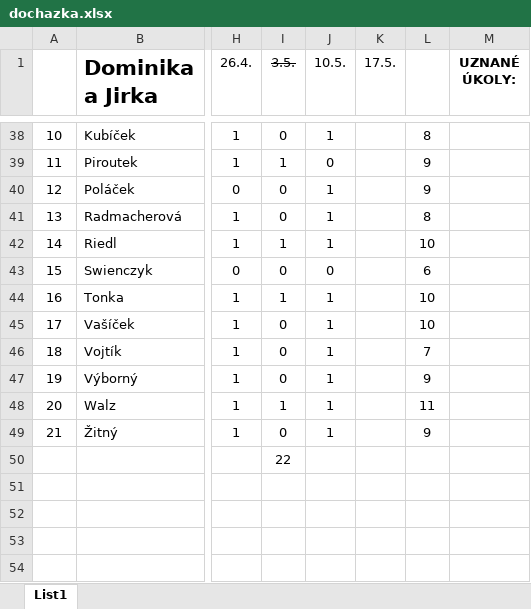
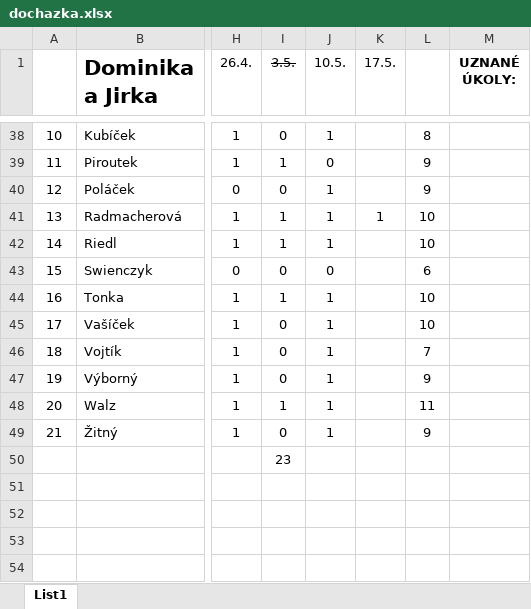
Before and after one commit to loepa01/NME1cvBook, an Excel workbook: _downloads/c6c3ae9668bda441b5d0323c35330068/dochazka.xlsx, sheet List1, drawn as a sheet; only a part is shown, gaps mark what is left out; values as stored, in another font and other column widths than the file's, no borders; conditional formats not drawn; the diff names each change by its address in the sheet, - before the commit and + after, or states it on an @@ line.

Commit message:
Update documentation

```diff
--- a/_downloads/c6c3ae9668bda441b5d0323c35330068/dochazka.xlsx (sheet List1)
+++ b/_downloads/c6c3ae9668bda441b5d0323c35330068/dochazka.xlsx (sheet List1)
-I41 (3.5.): 0
+I41 (3.5.): 1
-K41 (17.5.): (empty)
+K41 (17.5.): 1
-L41: 8
+L41: 10
-I50 (3.5.): 22
+I50 (3.5.): 23
```
